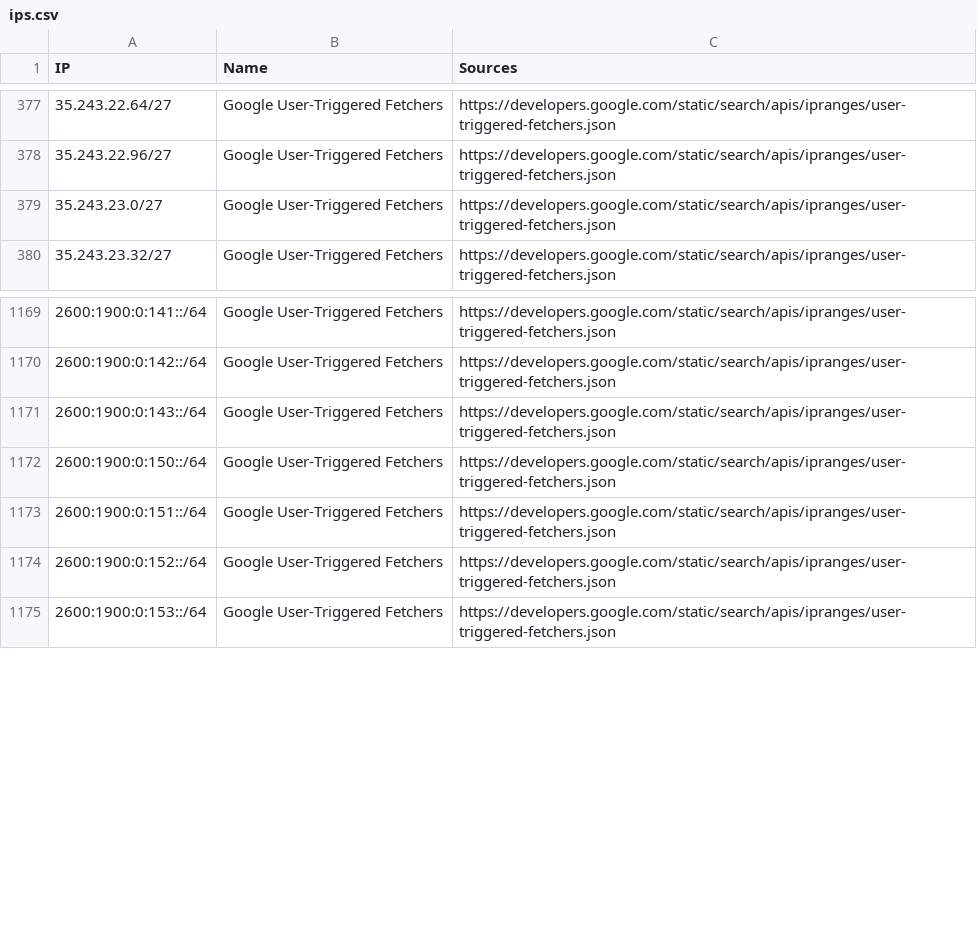
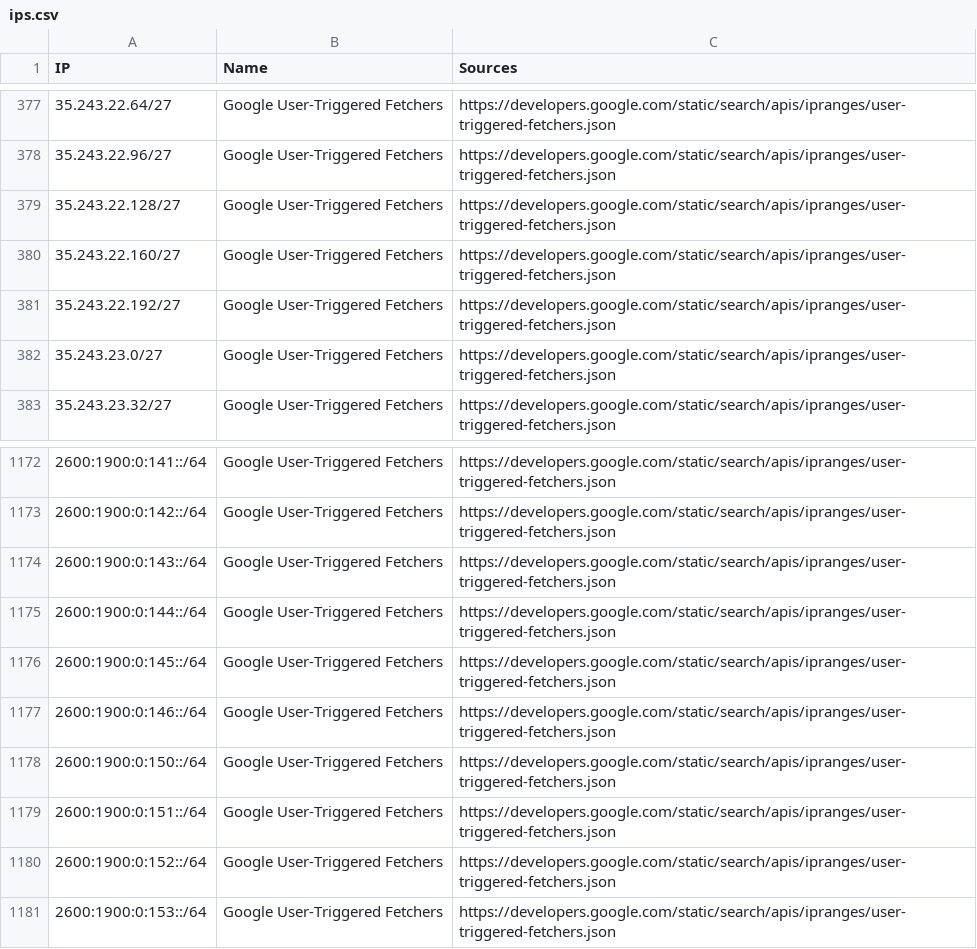
Before and after one commit to sefinek/known-bots-ip-whitelist, a CSV file: lists/google-user-triggered-fetchers/ips.csv, drawn as a sheet; only a part is shown, gaps mark what is left out.

Commit message:
Auto-update IP lists (12 modified files) - Thu, 29 Jan 2026 18:00:36 GMT

```diff
--- a/lists/google-user-triggered-fetchers/ips.csv
+++ b/lists/google-user-triggered-fetchers/ips.csv
@@ -378,2 +378,5 @@ IP,Name,Sources
 35.243.22.96/27,Google User-Triggered Fetchers,https://developers.google.com/static/search/apis/ipranges/user-triggered-fetchers.json
+35.243.22.128/27,Google User-Triggered Fetchers,https://developers.google.com/static/search/apis/ipranges/user-triggered-fetchers.json
+35.243.22.160/27,Google User-Triggered Fetchers,https://developers.google.com/static/search/apis/ipranges/user-triggered-fetchers.json
+35.243.22.192/27,Google User-Triggered Fetchers,https://developers.google.com/static/search/apis/ipranges/user-triggered-fetchers.json
 35.243.23.0/27,Google User-Triggered Fetchers,https://developers.google.com/static/search/apis/ipranges/user-triggered-fetchers.json
@@ -1171,2 +1174,5 @@ IP,Name,Sources
 2600:1900:0:143::/64,Google User-Triggered Fetchers,https://developers.google.com/static/search/apis/ipranges/user-triggered-fetchers.json
+2600:1900:0:144::/64,Google User-Triggered Fetchers,https://developers.google.com/static/search/apis/ipranges/user-triggered-fetchers.json
+2600:1900:0:145::/64,Google User-Triggered Fetchers,https://developers.google.com/static/search/apis/ipranges/user-triggered-fetchers.json
+2600:1900:0:146::/64,Google User-Triggered Fetchers,https://developers.google.com/static/search/apis/ipranges/user-triggered-fetchers.json
 2600:1900:0:150::/64,Google User-Triggered Fetchers,https://developers.google.com/static/search/apis/ipranges/user-triggered-fetchers.json
```
Also changed, not shown: lists/modat/ips.csv, lists/webpagetestbot/ips.csv, 9 other files.
